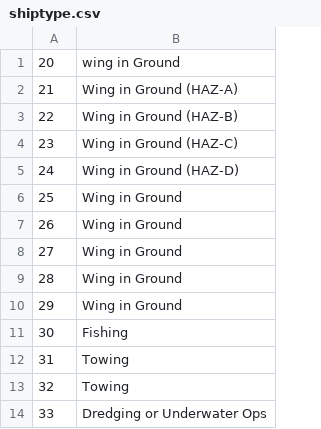
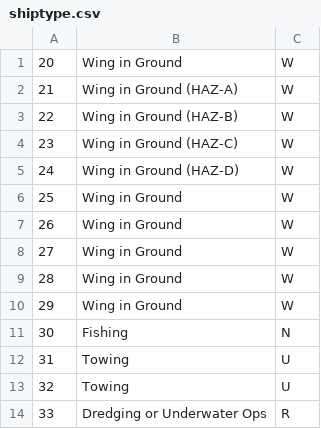
Before and after one commit to ezod/aistweet, a CSV file: aistweet/data/shiptype.csv, drawn as a sheet; only a part is shown; the diff names each change by its address in the sheet, - before the commit and + after, or states it on an @@ line.

```diff
--- a/aistweet/data/shiptype.csv
+++ b/aistweet/data/shiptype.csv
+column C, rows 1-14: W | W | W | W | W | W | W | W | W | W | N | U | U | R
-B1: wing in Ground
+B1: Wing in Ground
```
Also changed, not shown: 1 other file.
